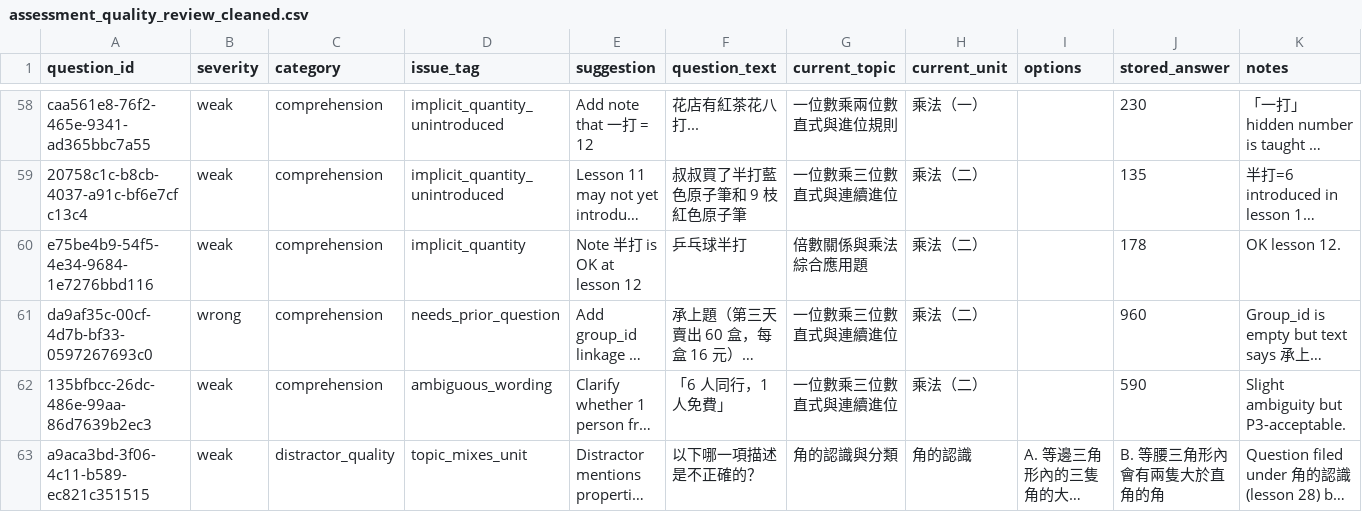
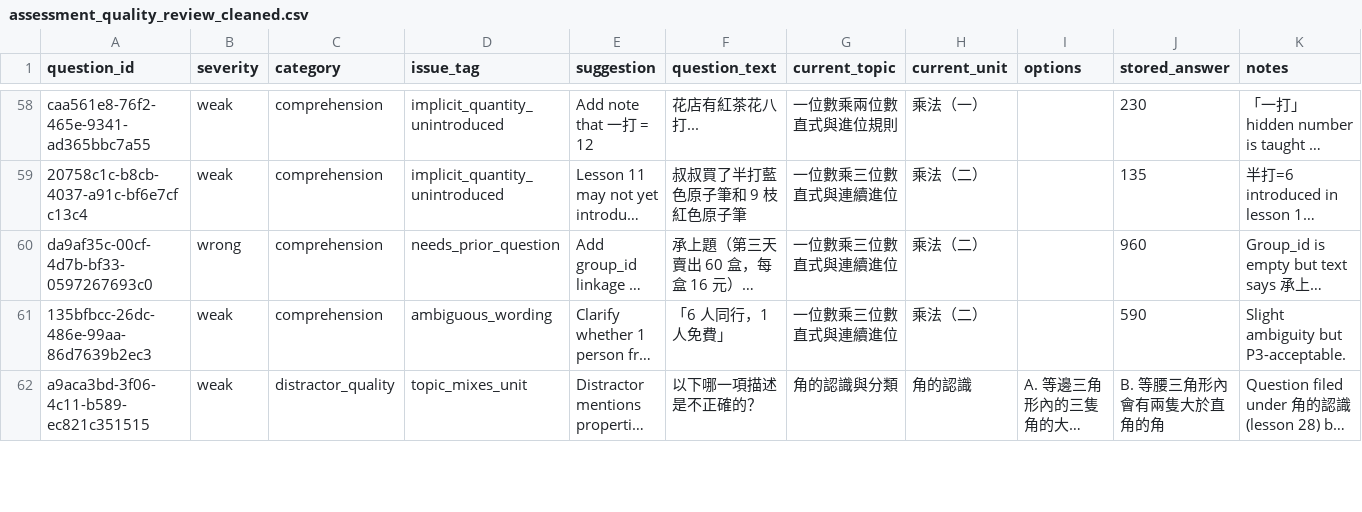
Before and after one commit to holam555/mathtutor, a CSV file: assessment_quality_review_cleaned.csv, drawn as a sheet; only a part is shown, gaps mark what is left out; long unchanged cells end in …; the diff covers the shown part only; the diff names each change by its address in the sheet, - before the commit and + after, or states it on an @@ line.

```diff
--- a/assessment_quality_review_cleaned.csv
+++ b/assessment_quality_review_cleaned.csv
-row 60: e75be4b9-54f5-4e34-9684-1e7276bbd116 | weak | comprehension | implicit_quantity | Note 半打 is OK at lesson 12 | 乒乓球半打 | 倍數關係與乘法綜合應用題 | 乘法（二） |  | 178 | OK lesson 12.
```
Also changed, not shown: 2 removed rows and 4 edited cells elsewhere in this file, 2 other files.
